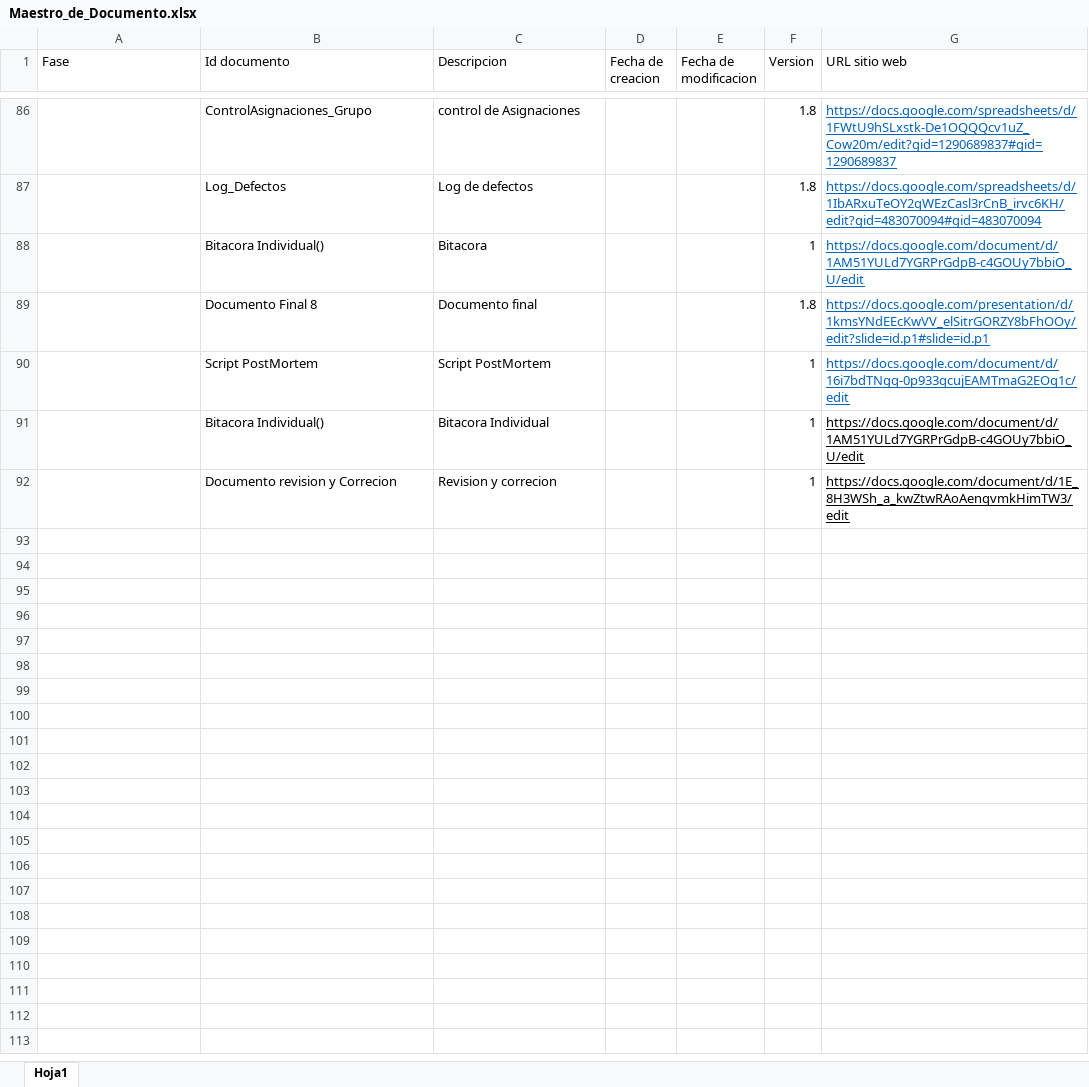
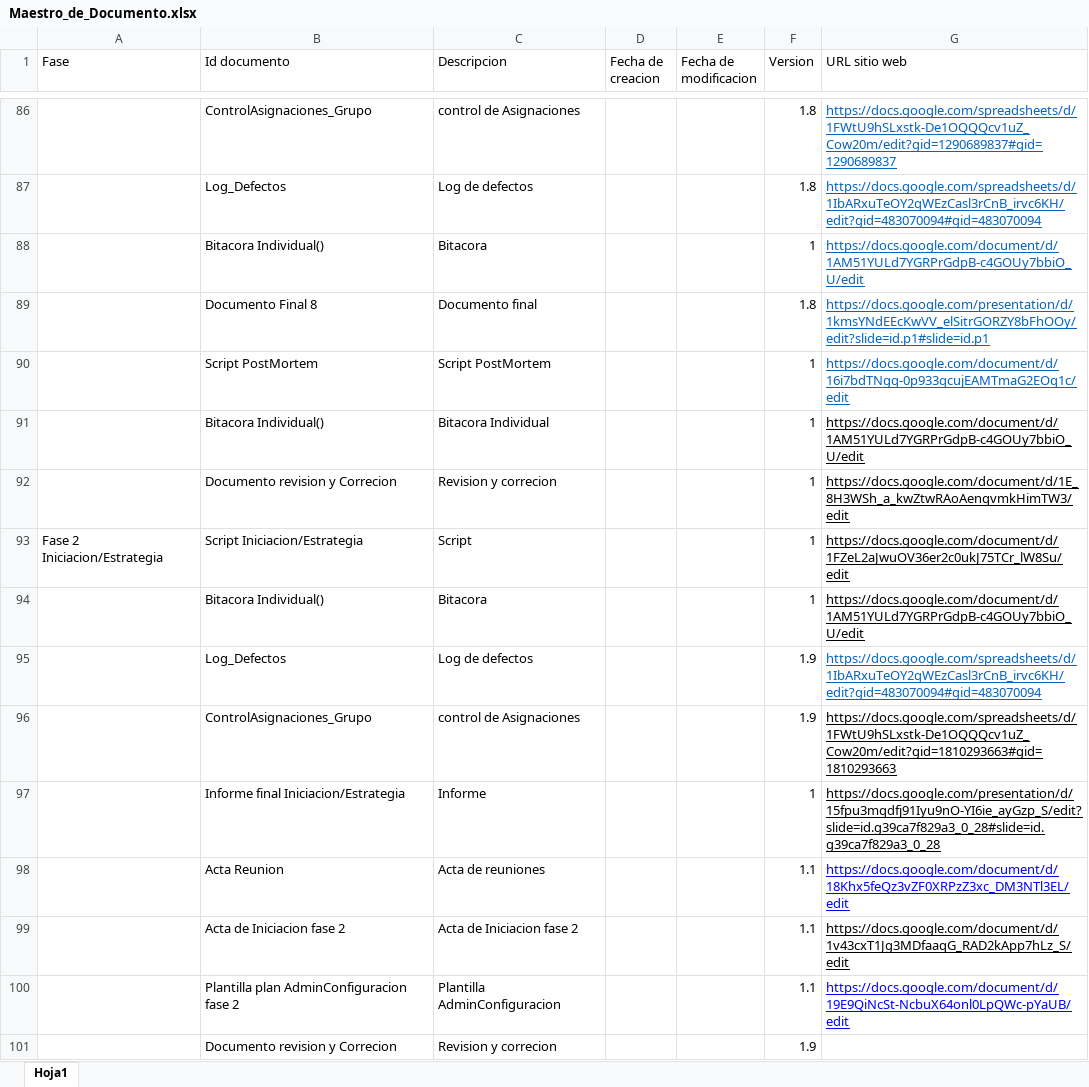
Before and after one commit to Nico2002345/PaginaIngSoftware, an Excel workbook: assets/docs/Maestro_de_Documento.xlsx, sheet Hoja1, drawn as a sheet; only a part is shown, gaps mark what is left out; values as stored, in another font and other column widths than the file's, no borders; charts and pictures not drawn; the diff names each change by its address in the sheet, - before the commit and + after, or states it on an @@ line.

Commit message:
Descripcion de tus cambios

```diff
--- a/assets/docs/Maestro_de_Documento.xlsx (sheet Hoja1)
+++ b/assets/docs/Maestro_de_Documento.xlsx (sheet Hoja1)
+row 93: Fase 2 Iniciacion/Estrategia | Script Iniciacion/Estrategia | Script |  |  | 1 | https://docs.google.com/document/d/1FZeL2aJwuOV36er2c0ukJ75TCr_lW8Su/edit
+row 94:  | Bitacora Individual() | Bitacora |  |  | 1 | https://docs.google.com/document/d/1AM51YULd7YGRPrGdpB-c4GOUy7bbiO_U/edit
+row 95:  | Log_Defectos | Log de defectos |  |  | 1.9 | https://docs.google.com/spreadsheets/d/1IbARxuTeOY2qWEzCasl3rCnB_irvc6KH/edit?gid=483070094#gid=483070094
+row 96:  | ControlAsignaciones_Grupo | control de Asignaciones |  |  | 1.9 | https://docs.google.com/spreadsheets/d/1FWtU9hSLxstk-De1OQQQcv1uZ_Cow20m/edit?gid=1810293663#gid=1810293663
+row 97:  | Informe final Iniciacion/Estrategia | Informe |  |  | 1 | https://docs.google.com/presentation/d/15fpu3mqdfj91Iyu9nO-YI6ie_ayGzp_S/edit?slide=id.g39ca7f829a3_0_28#slide=id.g39ca7f829a3_0_28
+row 98:  | Acta Reunion | Acta de reuniones |  |  | 1.1 | https://docs.google.com/document/d/18Khx5feQz3vZF0XRPzZ3xc_DM3NTl3EL/edit
+row 99:  | Acta de Iniciacion fase 2 | Acta de Iniciacion fase 2 |  |  | 1.1 | https://docs.google.com/document/d/1v43cxT1Jg3MDfaaqG_RAD2kApp7hLz_S/edit
+row 100:  | Plantilla plan AdminConfiguracion fase 2 | Plantilla AdminConfiguracion |  |  | 1.1 | https://docs.google.com/document/d/19E9QiNcSt-NcbuX64onl0LpQWc-pYaUB/edit
+row 101:  | Documento revision y Correcion | Revision y correcion |  |  | 1.9
```
Also changed, not shown: 1 other file.
